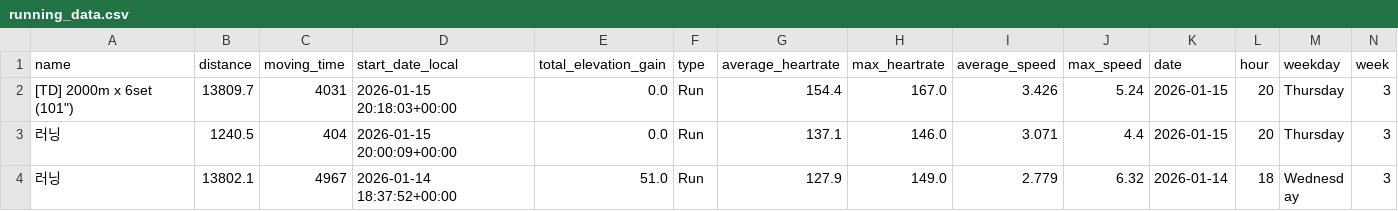
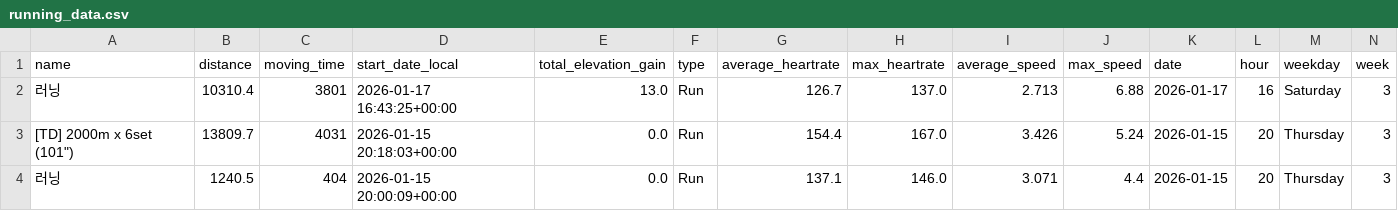
Before and after one commit to feat11/running-analytics, a CSV file: running_data.csv, drawn as a sheet; only a part is shown; the shorter side is filled out with more unchanged rows; rows hold the shown columns only; the diff names each change by its address in the sheet, - before the commit and + after, or states it on an @@ line.

```diff
--- a/running_data.csv
+++ b/running_data.csv
+row 2: 러닝 | 10310.4 | 3801 | 2026-01-17 16:43:25+00:00 | 13.0 | Run | 126.7 | 137.0 | 2.713 | 6.88 | 2026-01-17 | 16 | Saturday | 3
```
Also changed, not shown: 1 other file.
